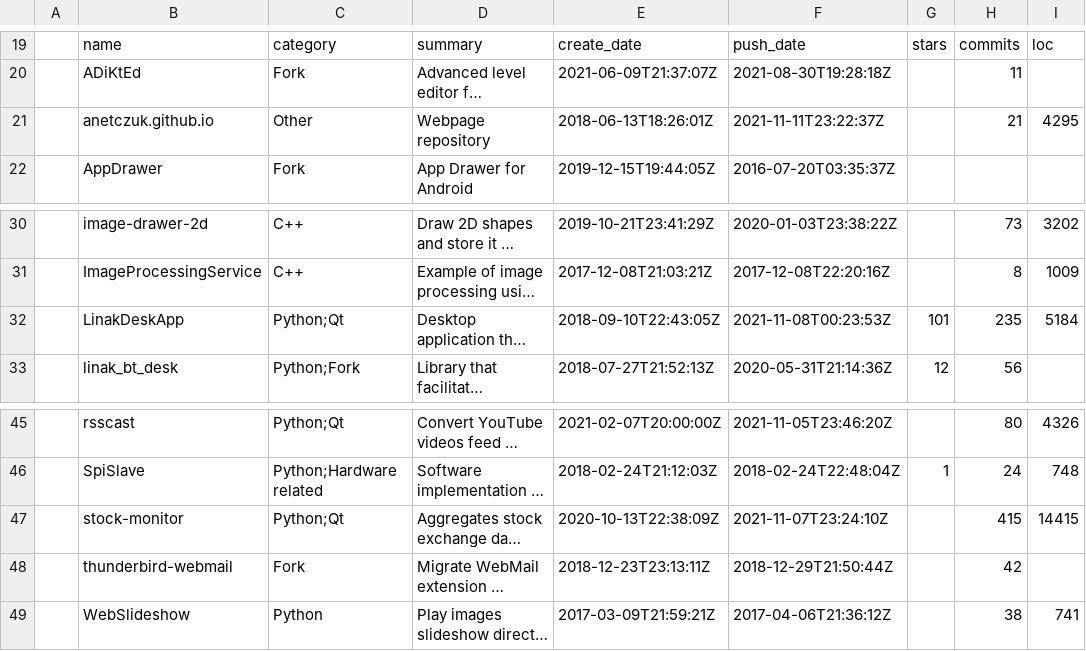
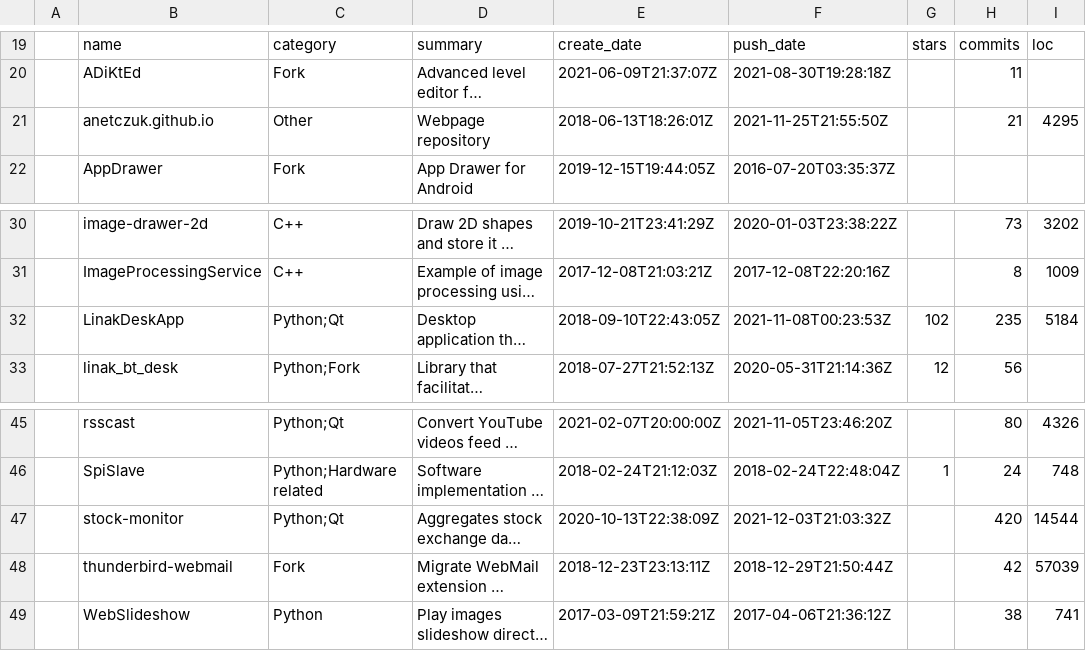
Before and after one commit to anetczuk/anetczuk.github.io, a CSV file: src/gen/repos_description.csv, drawn as a sheet; only a part is shown, gaps mark what is left out; long unchanged cells end in …; the diff names each change by its address in the sheet, - before the commit and + after, or states it on an @@ line.

Commit message:
Update data and generator

```diff
--- a/src/gen/repos_description.csv
+++ b/src/gen/repos_description.csv
-F21: 2021-11-11T23:22:37Z
+F21: 2021-11-25T21:55:50Z
-G32: 101
+G32: 102
-F47: 2021-11-07T23:24:10Z
+F47: 2021-12-03T21:03:32Z
-H47: 415
+H47: 420
-I47: 14415
+I47: 14544
-I48: (empty)
+I48: 57039
```
Also changed, not shown: 2 other files.
